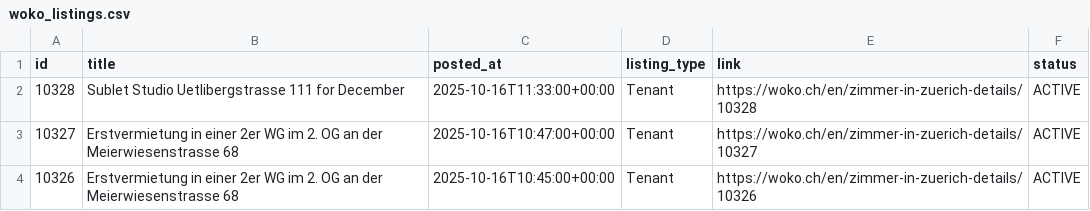
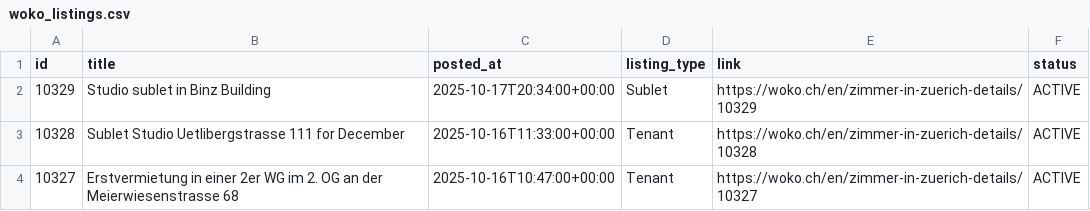
Before and after one commit to kvadityasrivatsa/woko-scraper, a CSV file: data/woko_listings.csv, drawn as a sheet; only a part is shown; the shorter side is filled out with more unchanged rows.

```diff
--- a/data/woko_listings.csv
+++ b/data/woko_listings.csv
@@ -1,2 +1,3 @@
 id,title,posted_at,listing_type,link,status
+10329,Studio sublet in Binz Building,2025-10-17T20:34:00+00:00,Sublet,https://woko.ch/en/zimmer-in-zuerich-details/10329,ACTIVE
 10328,Sublet Studio Uetlibergstrasse 111 for December,2025-10-16T11:33:00+00:00,Tenant,https://woko.ch/en/zimmer-in-zuerich-details/10328,ACTIVE
```
